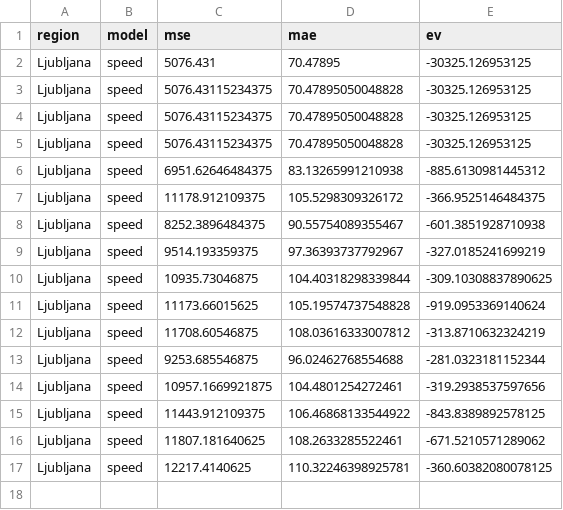
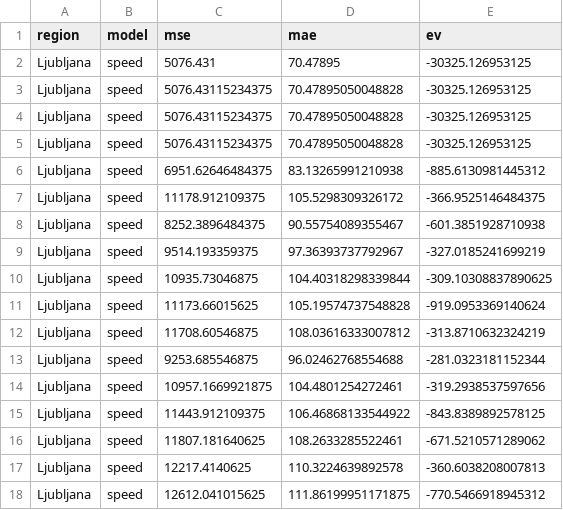
Before and after one commit to ChiefPatrik/trafficPredictions, a CSV file: reports/Ljubljana/speed_evaluation_report.csv, drawn as a sheet.

```diff
--- a/reports/Ljubljana/speed_evaluation_report.csv
+++ b/reports/Ljubljana/speed_evaluation_report.csv
@@ -16,2 +16,3 @@ Ljubljana,speed,11443.912109375,106.46868133544922,-843.8389892578125
 Ljubljana,speed,11807.181640625,108.2633285522461,-671.5210571289062
-Ljubljana,speed,12217.4140625,110.32246398925781,-360.60382080078125
+Ljubljana,speed,12217.4140625,110.3224639892578,-360.6038208007813
+Ljubljana,speed,12612.041015625,111.86199951171875,-770.5466918945312
```
Also changed, not shown: reports/Kozina/cars_evaluation_report.csv, reports/Kozina/speed_evaluation_report.csv, 25 other files.
